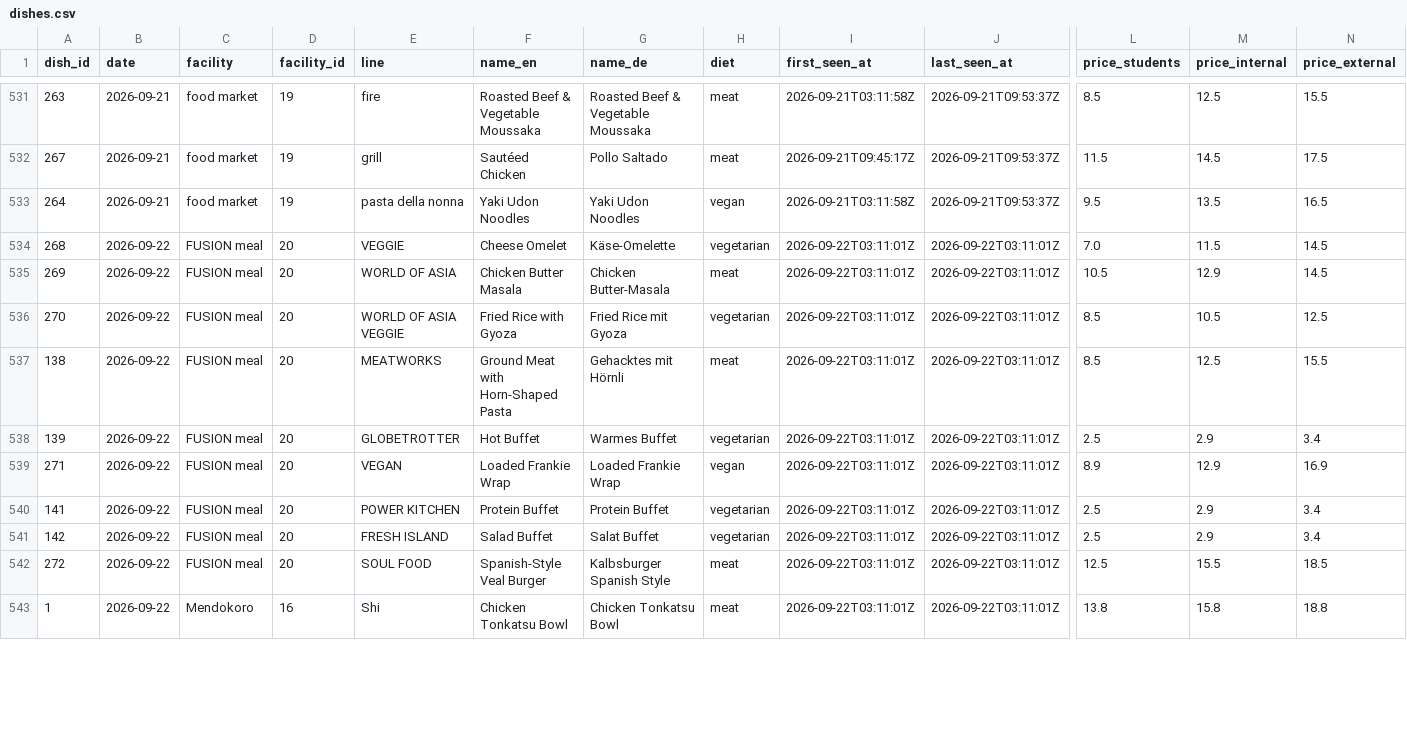
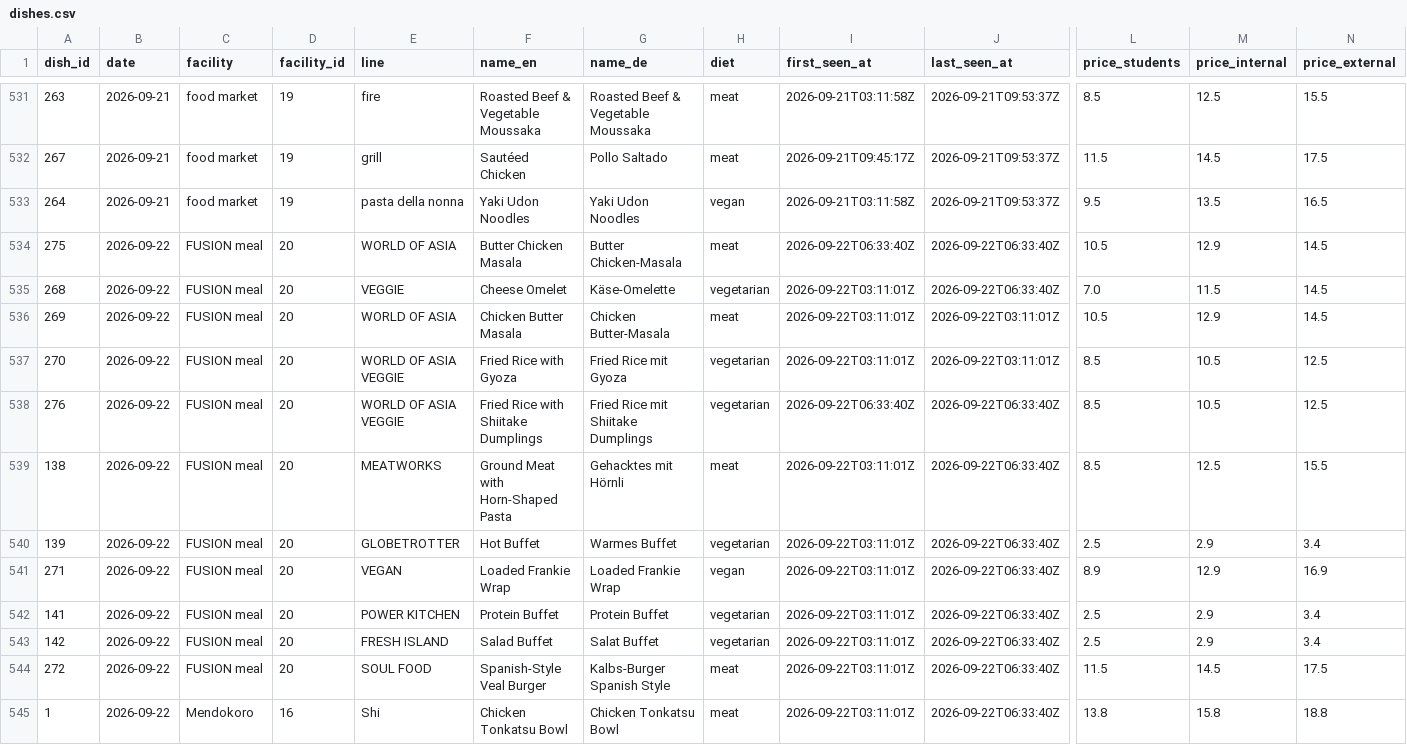
Before and after one commit to hanneshoppe/mensa-pages, a CSV file: data/dishes.csv, drawn as a sheet; only a part is shown, gaps mark what is left out; addresses are those after the commit; rows hold the shown columns only; the diff covers the shown part only; the diff names each change by its address in the sheet, - before the commit and + after, or states it on an @@ line.

```diff
--- a/data/dishes.csv
+++ b/data/dishes.csv
+row 534: 275 | 2026-09-22 | FUSION meal | 20 | WORLD OF ASIA | Butter Chicken Masala | Butter Chicken-Masala | meat | 2026-09-22T06:33:40Z | 2026-09-22T06:33:40Z | 10.5 | 12.9 | 14.5
-J535 (last_seen_at): 2026-09-22T03:11:01Z
+J535 (last_seen_at): 2026-09-22T06:33:40Z
+row 538: 276 | 2026-09-22 | FUSION meal | 20 | WORLD OF ASIA VEGGIE | Fried Rice with Shiitake Dumplings | Fried Rice mit Shiitake Dumplings | vegetarian | 2026-09-22T06:33:40Z | 2026-09-22T06:33:40Z | 8.5 | 10.5 | 12.5
-J539:J545 (last_seen_at): 2026-09-22T03:11:01Z
+J539:J545 (last_seen_at): 2026-09-22T06:33:40Z
-G544 (name_de): Kalbsburger Spanish Style
+G544 (name_de): Kalbs-Burger Spanish Style
-L544 (price_students): 12.5
+L544 (price_students): 11.5
-M544 (price_internal): 15.5
+M544 (price_internal): 14.5
-N544 (price_external): 18.5
+N544 (price_external): 17.5
```
Also changed, not shown: 12 edited cells elsewhere in this file, 3 other files.
